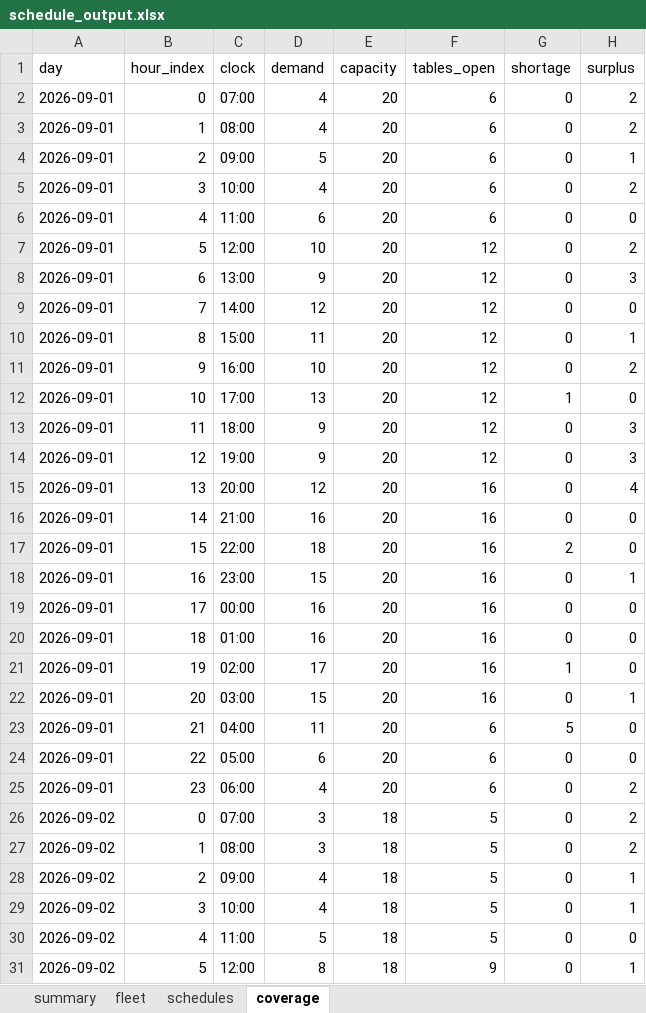
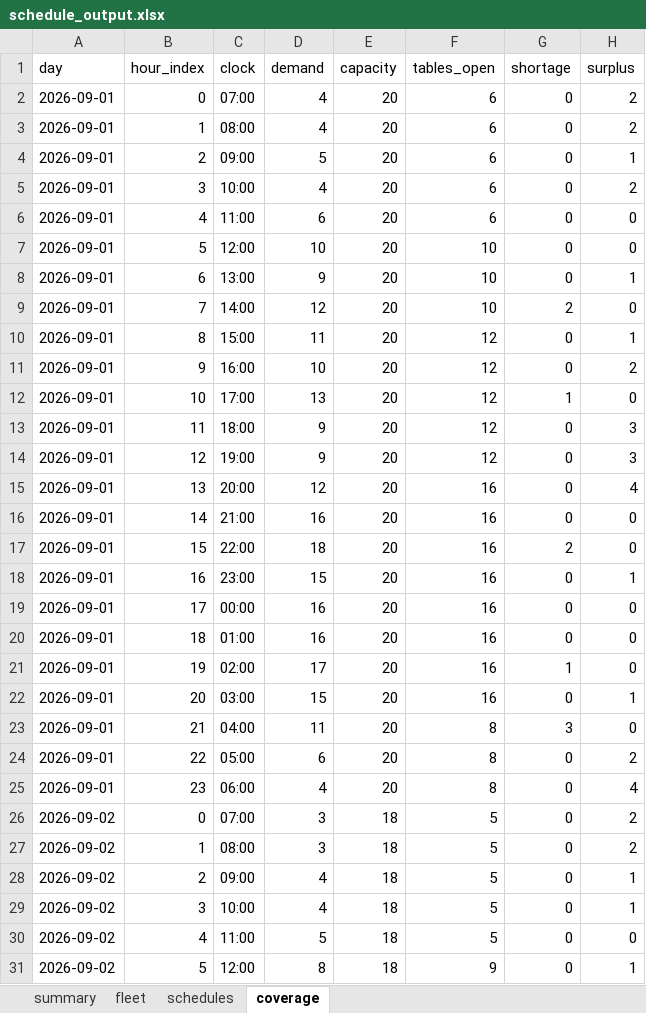
Before and after one commit to CarsonLoi/Optimization, an Excel workbook: examples/schedule_output.xlsx, sheet coverage, drawn as a sheet; only a part is shown; values as stored, in another font and other column widths than the file's, no borders; the diff names each change by its address in the sheet, - before the commit and + after, or states it on an @@ line.

```diff
--- a/examples/schedule_output.xlsx (sheet coverage)
+++ b/examples/schedule_output.xlsx (sheet coverage)
-F7:F9 (tables_open): 12
+F7:F9 (tables_open): 10
-H7 (surplus): 2
+H7 (surplus): 0
-H8 (surplus): 3
+H8 (surplus): 1
-G9 (shortage): 0
+G9 (shortage): 2
-F23:F25 (tables_open): 6
+F23:F25 (tables_open): 8
-G23 (shortage): 5
+G23 (shortage): 3
-H24 (surplus): 0
+H24 (surplus): 2
-H25 (surplus): 2
+H25 (surplus): 4
```
Also changed, not shown: sheet schedules, sheet summary, 7 other files.
